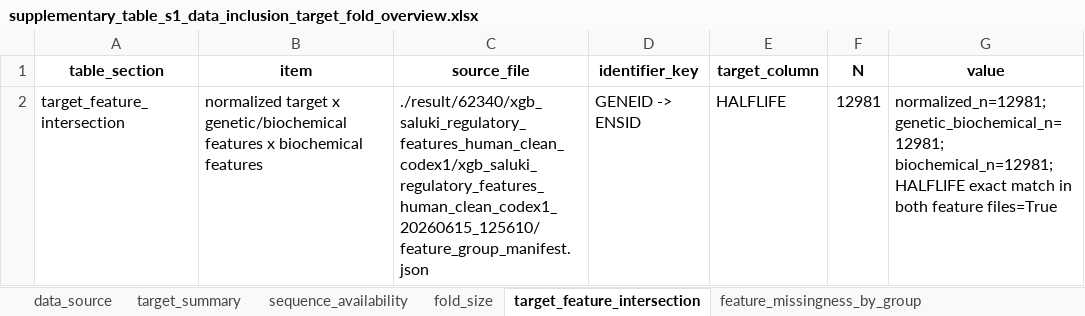
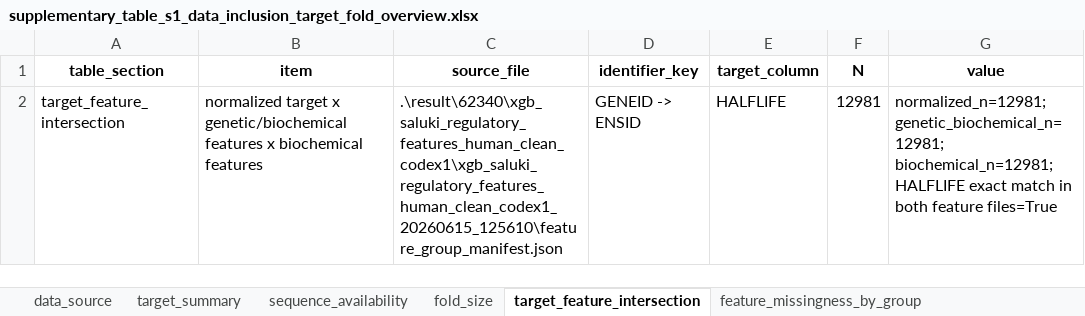
Before and after one commit to Devi010203/mrna-half-life-complementarity, an Excel workbook: tables/supplementary_table_s1_data_inclusion_target_fold_overview.xlsx, sheet target_feature_intersection, drawn as a sheet; values as stored, in another font and other column widths than the file's, no borders; the diff names each change by its address in the sheet, - before the commit and + after, or states it on an @@ line.

```diff
--- a/tables/supplementary_table_s1_data_inclusion_target_fold_overview.xlsx (sheet target_feature_intersection)
+++ b/tables/supplementary_table_s1_data_inclusion_target_fold_overview.xlsx (sheet target_feature_intersection)
-C2 (source_file): ./result/62340/xgb_saluki_regulatory_features_human_clean_codex1/xgb_saluki_regulatory_features_human_clean_codex1_20260615_125610/feature_group_manifest.json
+C2 (source_file): .\result\62340\xgb_saluki_regulatory_features_human_clean_codex1\xgb_saluki_regulatory_features_human_clean_codex1_20260615_125610\feature_group_manifest.json
```
Also changed, not shown: sheet feature_missingness_by_group, sheet fold_size, sheet sequence_availability, sheet data_source, sheet target_summary, tables/supplementary_table_s2_identifier_split_overlap_audit.xlsx, tables/supplementary_table_s3_feature_group_definitions_dimensions.xlsx, 26 other files.
